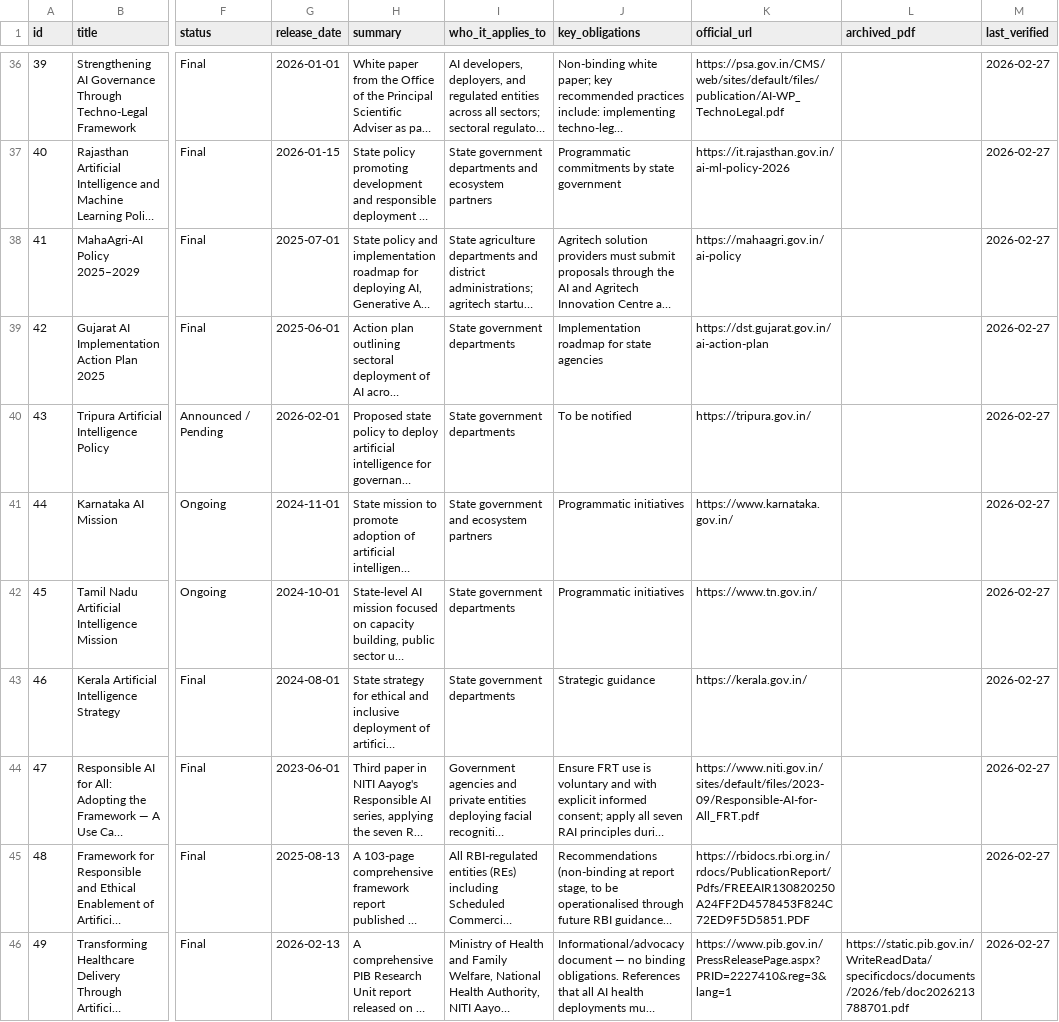
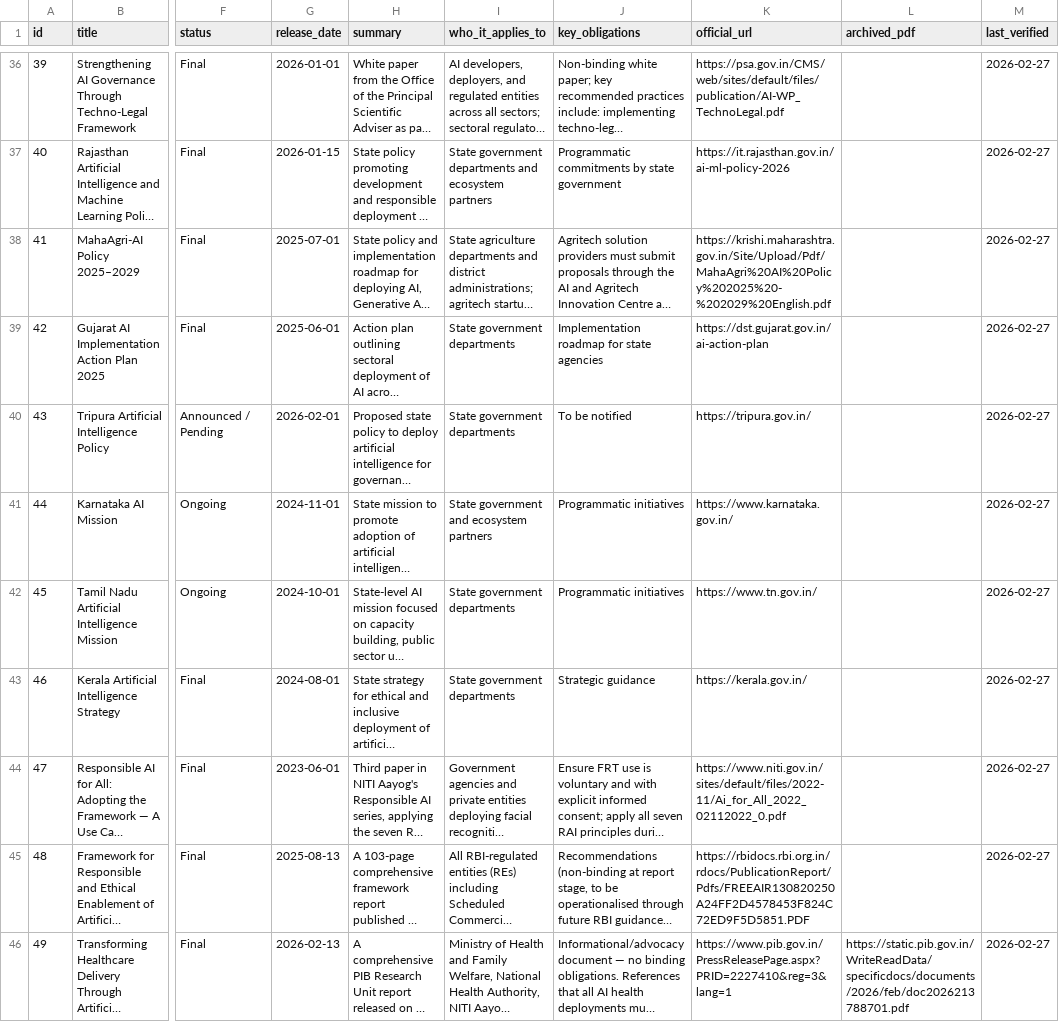
Before and after one commit to kriticalthinking/india-ai-policy-navigator, a CSV file: data/policies.csv, drawn as a sheet; only a part is shown, gaps mark what is left out; long unchanged cells end in …; the diff names each change by its address in the sheet, - before the commit and + after, or states it on an @@ line.

Commit message:
Update policies.csv

```diff
--- a/data/policies.csv
+++ b/data/policies.csv
-K38 (official_url): https://mahaagri.gov.in/ai-policy
+K38 (official_url): https://krishi.maharashtra.gov.in/Site/Upload/Pdf/MahaAgri%20AI%20Policy%202025%20-%202029%20English.pdf
-K44 (official_url): https://www.niti.gov.in/sites/default/files/2023-09/Responsible-AI-for-All_FRT.pdf
+K44 (official_url): https://www.niti.gov.in/sites/default/files/2022-11/Ai_for_All_2022_02112022_0.pdf
```
